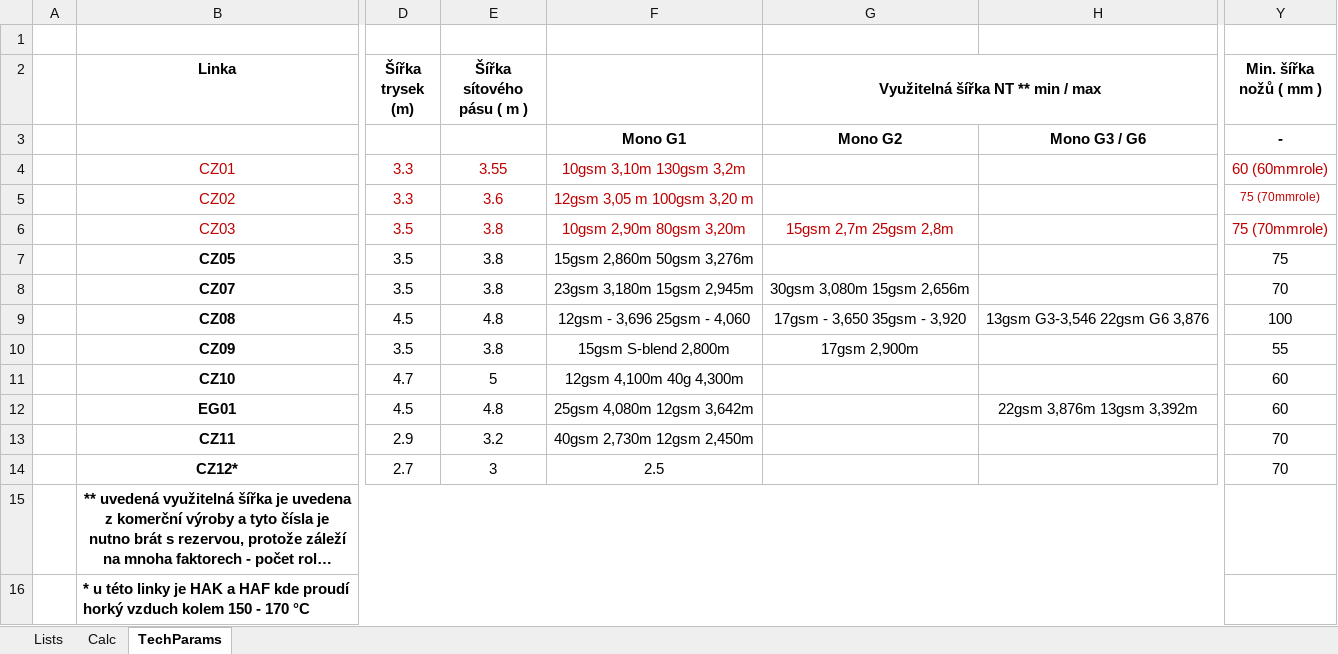
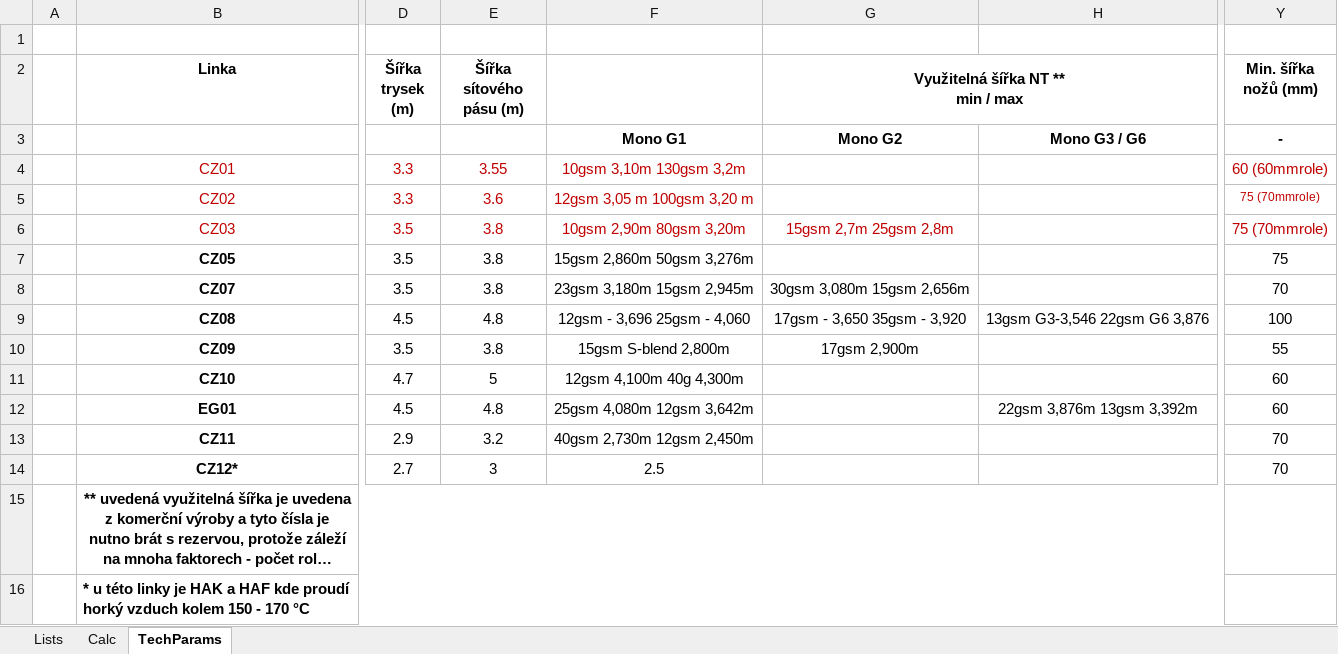
Before and after one commit to goldstandard/mini-erp-node, an Excel workbook: data/Sources.xlsx, sheet TechParams, drawn as a sheet; only a part is shown, gaps mark what is left out; long unchanged cells end in …; values as stored, in another font and other column widths than the file's, no borders; ↵ is a line break in a cell; the diff names each change by its address in the sheet, - before the commit and + after, or states it on an @@ line.

```diff
--- a/data/Sources.xlsx (sheet TechParams)
+++ b/data/Sources.xlsx (sheet TechParams)
-E2: Šířka sítového pásu ( m )
+E2: Šířka sítového pásu (m)
-G2: Využitelná šířka NT ** min / max
+G2: Využitelná šířka NT ** ↵ min / max
-Y2: Min. šířka nožů ( mm )
+Y2: Min. šířka nožů (mm)
```
Also changed, not shown: sheet Lists, 10 other files.
